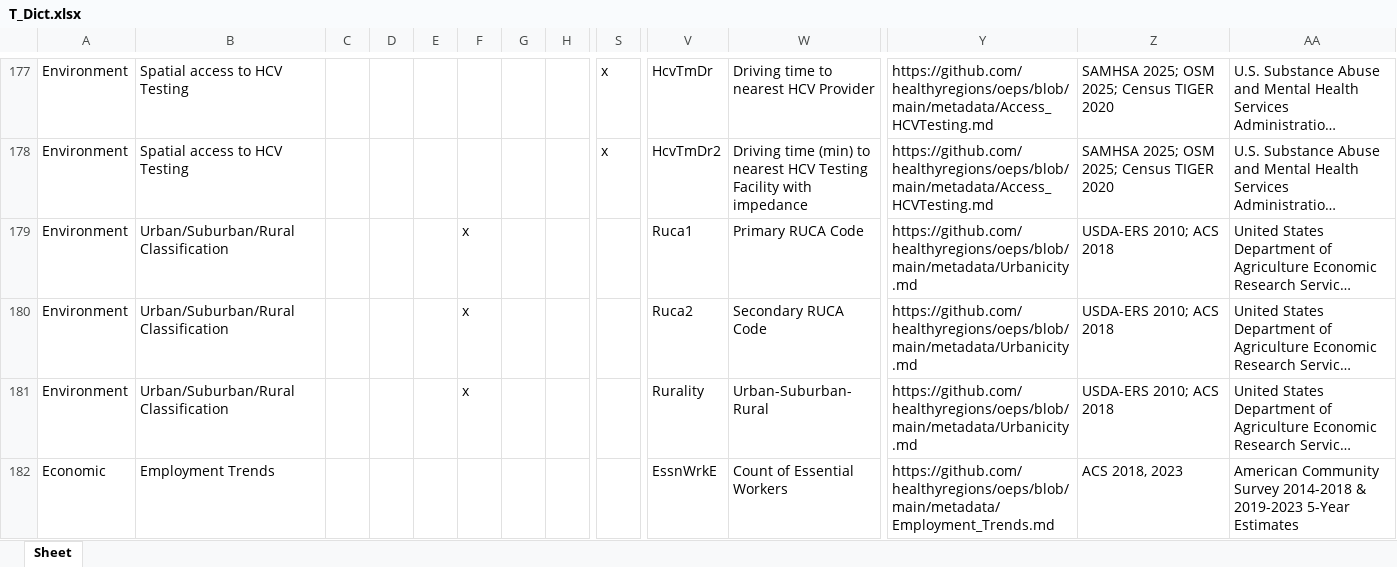
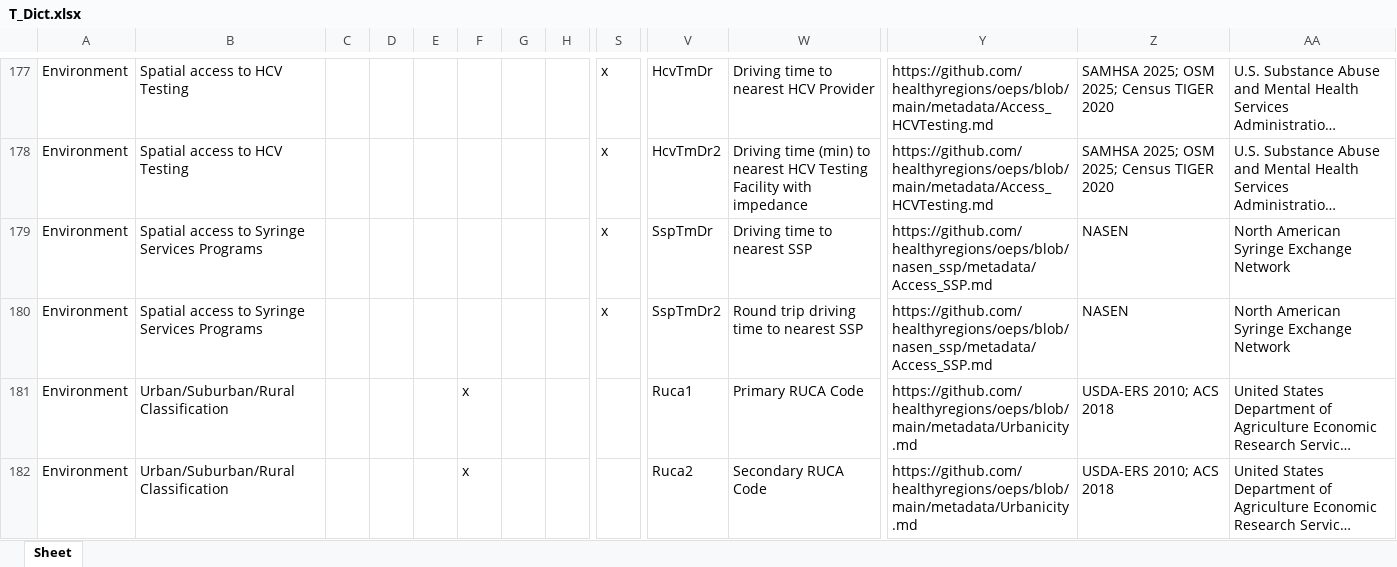
Before and after one commit to healthyregions/oeps, an Excel workbook: docs/src/reference/data-dictionaries/T_Dict.xlsx, sheet Sheet, drawn as a sheet; only a part is shown, gaps mark what is left out; the shorter side is filled out with more unchanged rows; long unchanged cells end in …; values as stored, in another font and other column widths than the file's, no borders; rows hold the shown columns only; the diff names each change by its address in the sheet, - before the commit and + after, or states it on an @@ line.

```diff
--- a/docs/src/reference/data-dictionaries/T_Dict.xlsx (sheet Sheet)
+++ b/docs/src/reference/data-dictionaries/T_Dict.xlsx (sheet Sheet)
+row 179: Environment | Spatial access to Syringe Services Programs |  |  |  |  |  |  | x | SspTmDr | Driving time to nearest SSP | https://github.com/healthyregions/oeps/blob/nasen_ssp/metadata/Access_SSP.md | NASEN | North American Syringe Exchange Network
+row 180: Environment | Spatial access to Syringe Services Programs |  |  |  |  |  |  | x | SspTmDr2 | Round trip driving time to nearest SSP | https://github.com/healthyregions/oeps/blob/nasen_ssp/metadata/Access_SSP.md | NASEN | North American Syringe Exchange Network
```
Also changed, not shown: docs/src/reference/data-dictionaries/C_Dict.xlsx, docs/src/reference/data-dictionaries/S_Dict.xlsx, 9 other files.
